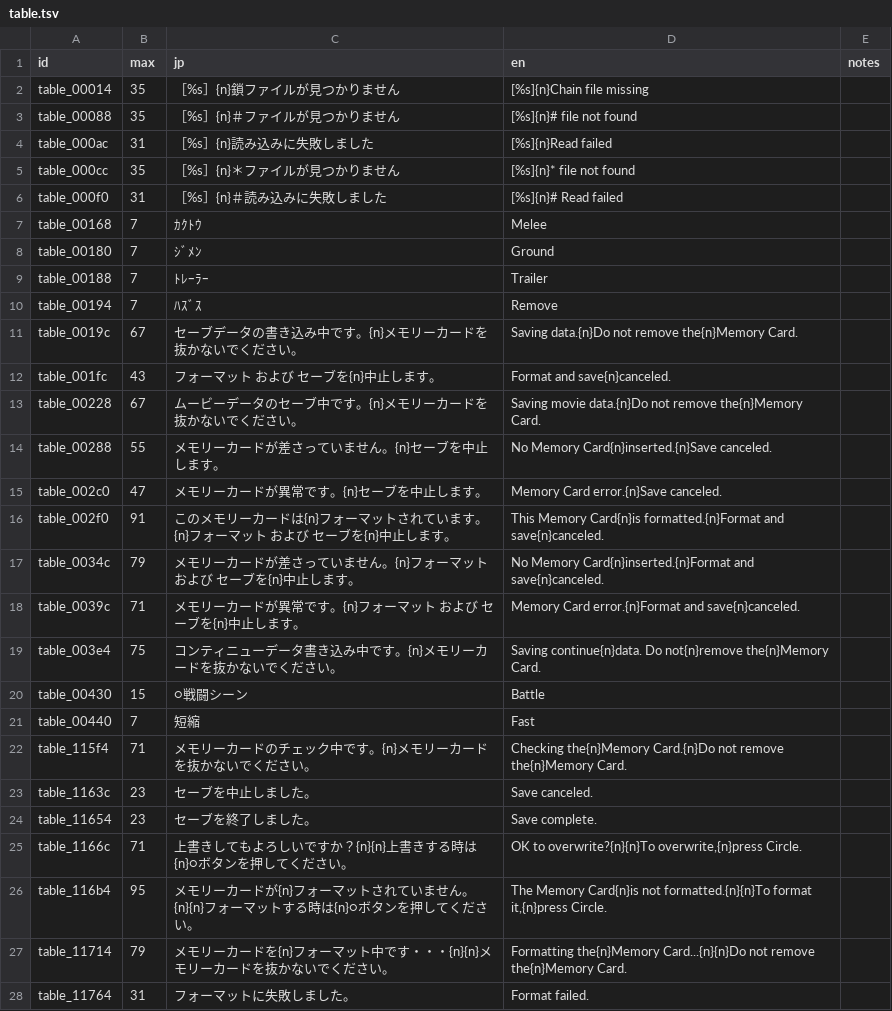
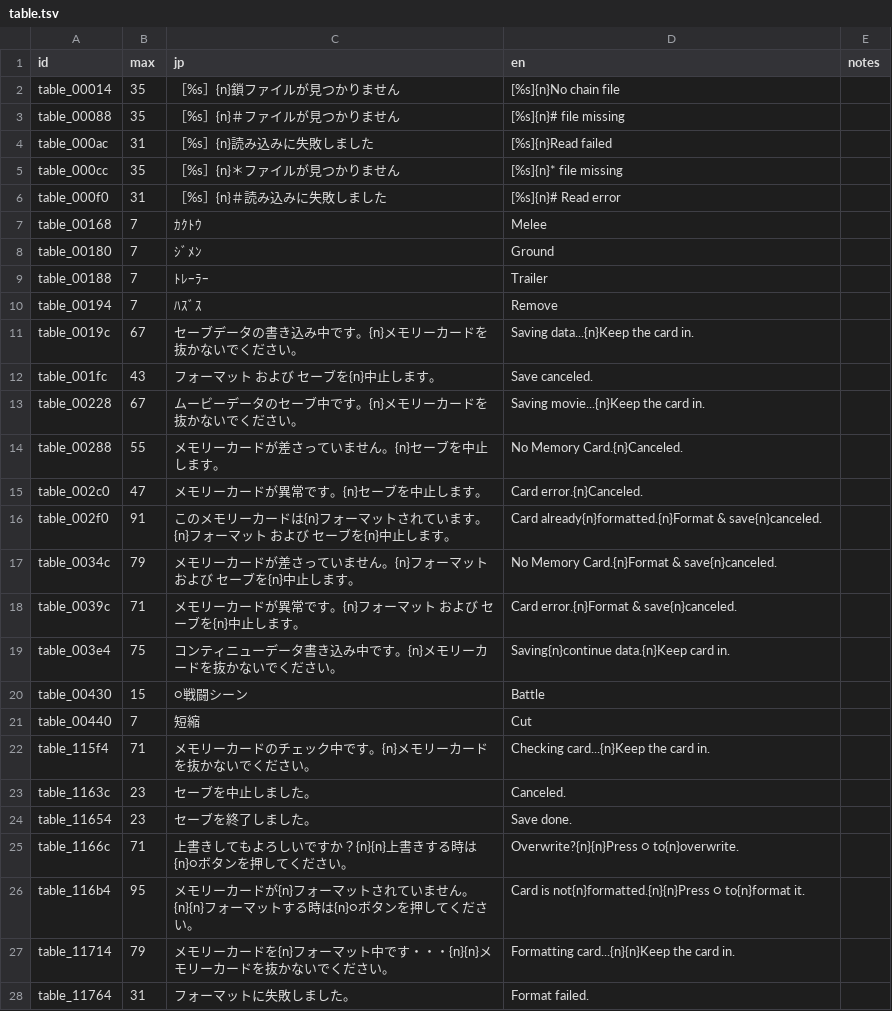
Before and after one commit to minhnhattonthat/gungho-brigade-en, a TSV file: script/table.tsv, drawn as a sheet; only a part is shown; the diff covers the shown part only.

```diff
--- a/script/table.tsv
+++ b/script/table.tsv
@@ -1,7 +1,7 @@
 id	max	jp	en	notes
-table_00014	35	［%s］{n}鎖ファイルが見つかりません	[%s]{n}Chain file missing	
-table_00088	35	［%s］{n}＃ファイルが見つかりません	[%s]{n}# file not found	
+table_00014	35	［%s］{n}鎖ファイルが見つかりません	[%s]{n}No chain file	
+table_00088	35	［%s］{n}＃ファイルが見つかりません	[%s]{n}# file missing	
 table_000ac	31	［%s］{n}読み込みに失敗しました	[%s]{n}Read failed	
-table_000cc	35	［%s］{n}＊ファイルが見つかりません	[%s]{n}* file not found	
-table_000f0	31	［%s］{n}＃読み込みに失敗しました	[%s]{n}# Read failed	
+table_000cc	35	［%s］{n}＊ファイルが見つかりません	[%s]{n}* file missing	
+table_000f0	31	［%s］{n}＃読み込みに失敗しました	[%s]{n}# Read error	
 table_00168	7	ｶｸﾄｳ	Melee	
@@ -10,19 +10,19 @@ table_00188	7	ﾄﾚｰﾗｰ	Trailer
 table_00194	7	ﾊｽﾞｽ	Remove	
-table_0019c	67	セーブデータの書き込み中です。{n}メモリーカードを抜かないでください。	Saving data.{n}Do not remove the{n}Memory Card.	
-table_001fc	43	フォーマット および セーブを{n}中止します。	Format and save{n}canceled.	
-table_00228	67	ムービーデータのセーブ中です。{n}メモリーカードを抜かないでください。	Saving movie data.{n}Do not remove the{n}Memory Card.	
-table_00288	55	メモリーカードが差さっていません。{n}セーブを中止します。	No Memory Card{n}inserted.{n}Save canceled.	
-table_002c0	47	メモリーカードが異常です。{n}セーブを中止します。	Memory Card error.{n}Save canceled.	
-table_002f0	91	このメモリーカードは{n}フォーマットされています。{n}フォーマット および セーブを{n}中止します。	This Memory Card{n}is formatted.{n}Format and save{n}canceled.	
-table_0034c	79	メモリーカードが差さっていません。{n}フォーマット および セーブを{n}中止します。	No Memory Card{n}inserted.{n}Format and save{n}canceled.	
-table_0039c	71	メモリーカードが異常です。{n}フォーマット および セーブを{n}中止します。	Memory Card error.{n}Format and save{n}canceled.	
-table_003e4	75	コンティニューデータ書き込み中です。{n}メモリーカードを抜かないでください。	Saving continue{n}data. Do not{n}remove the{n}Memory Card.	
+table_0019c	67	セーブデータの書き込み中です。{n}メモリーカードを抜かないでください。	Saving data...{n}Keep the card in.	
+table_001fc	43	フォーマット および セーブを{n}中止します。	Save canceled.	
+table_00228	67	ムービーデータのセーブ中です。{n}メモリーカードを抜かないでください。	Saving movie...{n}Keep the card in.	
+table_00288	55	メモリーカードが差さっていません。{n}セーブを中止します。	No Memory Card.{n}Canceled.	
+table_002c0	47	メモリーカードが異常です。{n}セーブを中止します。	Card error.{n}Canceled.	
+table_002f0	91	このメモリーカードは{n}フォーマットされています。{n}フォーマット および セーブを{n}中止します。	Card already{n}formatted.{n}Format & save{n}canceled.	
+table_0034c	79	メモリーカードが差さっていません。{n}フォーマット および セーブを{n}中止します。	No Memory Card.{n}Format & save{n}canceled.	
+table_0039c	71	メモリーカードが異常です。{n}フォーマット および セーブを{n}中止します。	Card error.{n}Format & save{n}canceled.	
+table_003e4	75	コンティニューデータ書き込み中です。{n}メモリーカードを抜かないでください。	Saving{n}continue data.{n}Keep card in.	
 table_00430	15	○戦闘シーン	Battle	
-table_00440	7	短縮	Fast	
-table_115f4	71	メモリーカードのチェック中です。{n}メモリーカードを抜かないでください。	Checking the{n}Memory Card.{n}Do not remove the{n}Memory Card.	
-table_1163c	23	セーブを中止しました。	Save canceled.	
-table_11654	23	セーブを終了しました。	Save complete.	
-table_1166c	71	上書きしてもよろしいですか？{n}{n}上書きする時は{n}○ボタンを押してください。	OK to overwrite?{n}{n}To overwrite,{n}press Circle.	
-table_116b4	95	メモリーカードが{n}フォーマットされていません。{n}{n}フォーマットする時は{n}○ボタンを押してください。	The Memory Card{n}is not formatted.{n}{n}To format it,{n}press Circle.	
-table_11714	79	メモリーカードを{n}フォーマット中です・・・{n}{n}メモリーカードを抜かないでください。	Formatting the{n}Memory Card...{n}{n}Do not remove the{n}Memory Card.	
+table_00440	7	短縮	Cut	
+table_115f4	71	メモリーカードのチェック中です。{n}メモリーカードを抜かないでください。	Checking card...{n}Keep the card in.	
+table_1163c	23	セーブを中止しました。	Canceled.	
+table_11654	23	セーブを終了しました。	Save done.	
+table_1166c	71	上書きしてもよろしいですか？{n}{n}上書きする時は{n}○ボタンを押してください。	Overwrite?{n}{n}Press ○ to{n}overwrite.	
+table_116b4	95	メモリーカードが{n}フォーマットされていません。{n}{n}フォーマットする時は{n}○ボタンを押してください。	Card is not{n}formatted.{n}{n}Press ○ to{n}format it.	
+table_11714	79	メモリーカードを{n}フォーマット中です・・・{n}{n}メモリーカードを抜かないでください。	Formatting card...{n}{n}Keep the card in.	
 table_11764	31	フォーマットに失敗しました。	Format failed.	
```
Also changed, not shown: 3 edited cells elsewhere in this file, script/gunho.tsv, script/menu.tsv, 30 other files.
